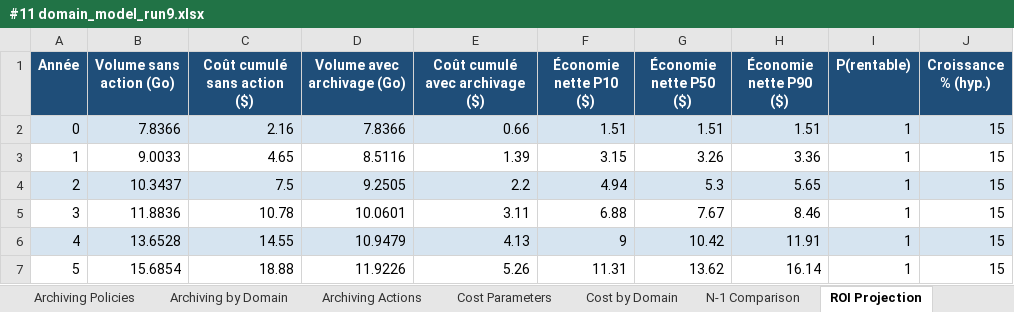
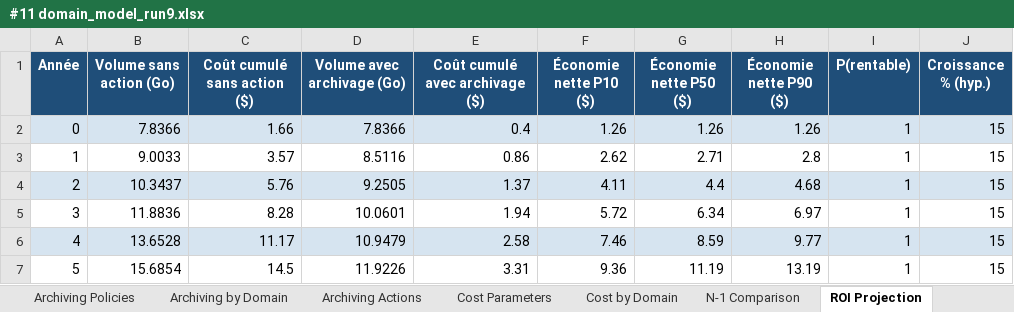
Before and after one commit to Salem2025s/data-archiving-solution, an Excel workbook: docs/certification/Bloc 1/#11 domain_model_run9.xlsx, sheet ROI Projection, drawn as a sheet; values as stored, in another font and other column widths than the file's, no borders; the diff names each change by its address in the sheet, - before the commit and + after, or states it on an @@ line.

Commit message:
docs(certification): dossier, annexes et support de formation Bloc 2 (RNCP 39586)
Bloc 2 — Analyser, organiser et valoriser des données (8 compétences) :
- dossier écrit (C2.1.1 → C2.3.2) avec captures dashboard intégrées
- annexes A-H (captures Vue d'ensemble / Coûts&ROI / Test du modèle,
  rapport des 4 tests statistiques, dictionnaire des indicateurs)
- support de formation (public non technique, 6 modules)
- rapport des tests d'hypothèses + captures d'écran

```diff
--- a/docs/certification/Bloc 1/#11 domain_model_run9.xlsx (sheet ROI Projection)
+++ b/docs/certification/Bloc 1/#11 domain_model_run9.xlsx (sheet ROI Projection)
-C2 (Coût cumulé sans action ($)): 2.16
+C2 (Coût cumulé sans action ($)): 1.66
-E2 (Coût cumulé avec archivage ($)): 0.66
+E2 (Coût cumulé avec archivage ($)): 0.4
-F2 (Économie nette P10 ($)): 1.51
+F2 (Économie nette P10 ($)): 1.26
-G2 (Économie nette P50 ($)): 1.51
+G2 (Économie nette P50 ($)): 1.26
-H2 (Économie nette P90 ($)): 1.51
+H2 (Économie nette P90 ($)): 1.26
-C3 (Coût cumulé sans action ($)): 4.65
+C3 (Coût cumulé sans action ($)): 3.57
-E3 (Coût cumulé avec archivage ($)): 1.39
+E3 (Coût cumulé avec archivage ($)): 0.86
-F3 (Économie nette P10 ($)): 3.15
+F3 (Économie nette P10 ($)): 2.62
-G3 (Économie nette P50 ($)): 3.26
+G3 (Économie nette P50 ($)): 2.71
-H3 (Économie nette P90 ($)): 3.36
+H3 (Économie nette P90 ($)): 2.8
-C4 (Coût cumulé sans action ($)): 7.5
+C4 (Coût cumulé sans action ($)): 5.76
-E4 (Coût cumulé avec archivage ($)): 2.2
+E4 (Coût cumulé avec archivage ($)): 1.37
-F4 (Économie nette P10 ($)): 4.94
+F4 (Économie nette P10 ($)): 4.11
-G4 (Économie nette P50 ($)): 5.3
+G4 (Économie nette P50 ($)): 4.4
-H4 (Économie nette P90 ($)): 5.65
+H4 (Économie nette P90 ($)): 4.68
-C5 (Coût cumulé sans action ($)): 10.78
+C5 (Coût cumulé sans action ($)): 8.28
-E5 (Coût cumulé avec archivage ($)): 3.11
+E5 (Coût cumulé avec archivage ($)): 1.94
-F5 (Économie nette P10 ($)): 6.88
+F5 (Économie nette P10 ($)): 5.72
-G5 (Économie nette P50 ($)): 7.67
+G5 (Économie nette P50 ($)): 6.34
-H5 (Économie nette P90 ($)): 8.46
+H5 (Économie nette P90 ($)): 6.97
-C6 (Coût cumulé sans action ($)): 14.55
+C6 (Coût cumulé sans action ($)): 11.17
-E6 (Coût cumulé avec archivage ($)): 4.13
+E6 (Coût cumulé avec archivage ($)): 2.58
-F6 (Économie nette P10 ($)): 9
+F6 (Économie nette P10 ($)): 7.46
-G6 (Économie nette P50 ($)): 10.42
+G6 (Économie nette P50 ($)): 8.59
-H6 (Économie nette P90 ($)): 11.91
+H6 (Économie nette P90 ($)): 9.77
-C7 (Coût cumulé sans action ($)): 18.88
+C7 (Coût cumulé sans action ($)): 14.5
-E7 (Coût cumulé avec archivage ($)): 5.26
+E7 (Coût cumulé avec archivage ($)): 3.31
-F7 (Économie nette P10 ($)): 11.31
+F7 (Économie nette P10 ($)): 9.36
-G7 (Économie nette P50 ($)): 13.62
+G7 (Économie nette P50 ($)): 11.19
-H7 (Économie nette P90 ($)): 16.14
+H7 (Économie nette P90 ($)): 13.19
```
Also changed, not shown: sheet Cost by Domain, sheet N-1 Comparison, sheet Archiving Policies, sheet Cost Parameters, sheet Metadata, 17 other files.
